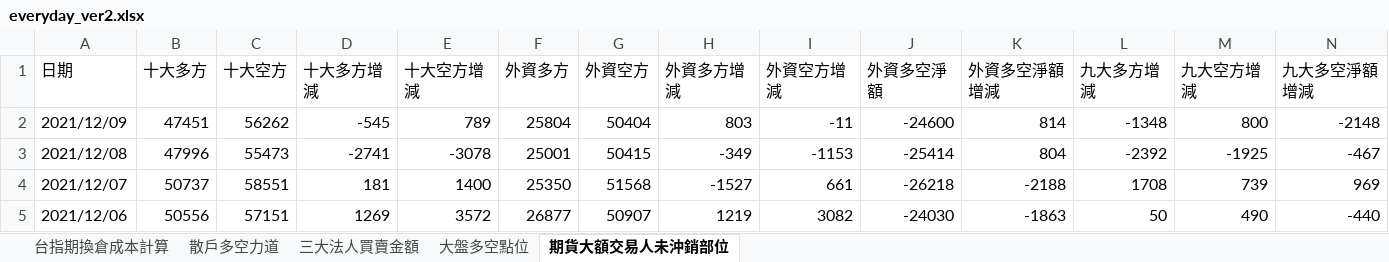
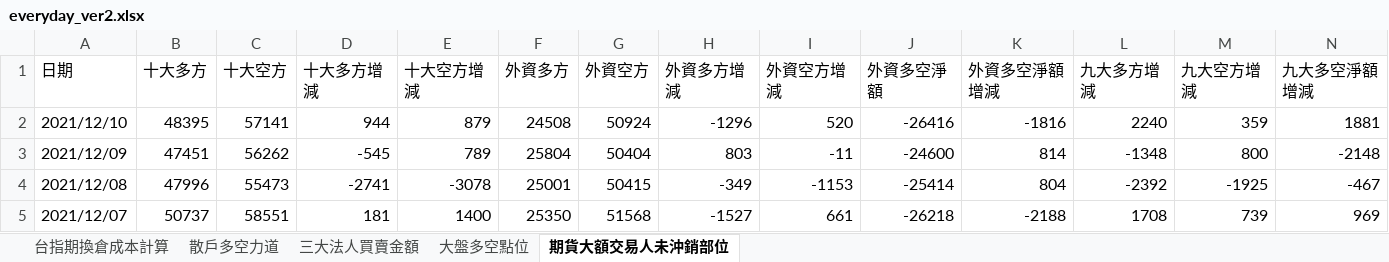
Before and after one commit to raywugithub/Crawler, an Excel workbook: everyday_ver2.xlsx, sheet 期貨大額交易人未沖銷部位, drawn as a sheet; only a part is shown; the shorter side is filled out with more unchanged rows; values as stored, in another font and other column widths than the file's, no borders; the diff names each change by its address in the sheet, - before the commit and + after, or states it on an @@ line.

Commit message:
2021/12/10 - everyday data updated

```diff
--- a/everyday_ver2.xlsx (sheet 期貨大額交易人未沖銷部位)
+++ b/everyday_ver2.xlsx (sheet 期貨大額交易人未沖銷部位)
+row 2: 2021/12/10 | 48395 | 57141 | 944 | 879 | 24508 | 50924 | -1296 | 520 | -26416 | -1816 | 2240 | 359 | 1881
```
Also changed, not shown: sheet 台指期換倉成本計算, sheet 三大法人買賣金額, sheet 大盤多空點位, sheet 散戶多空力道.
